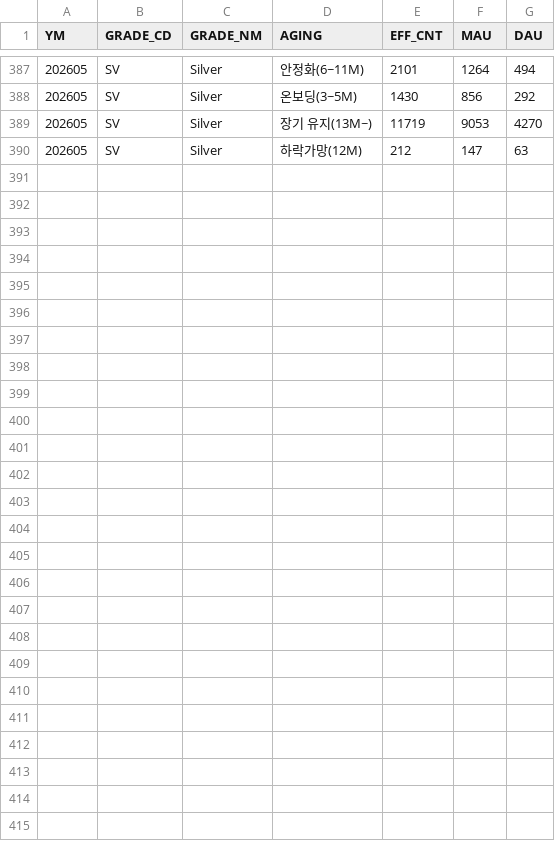
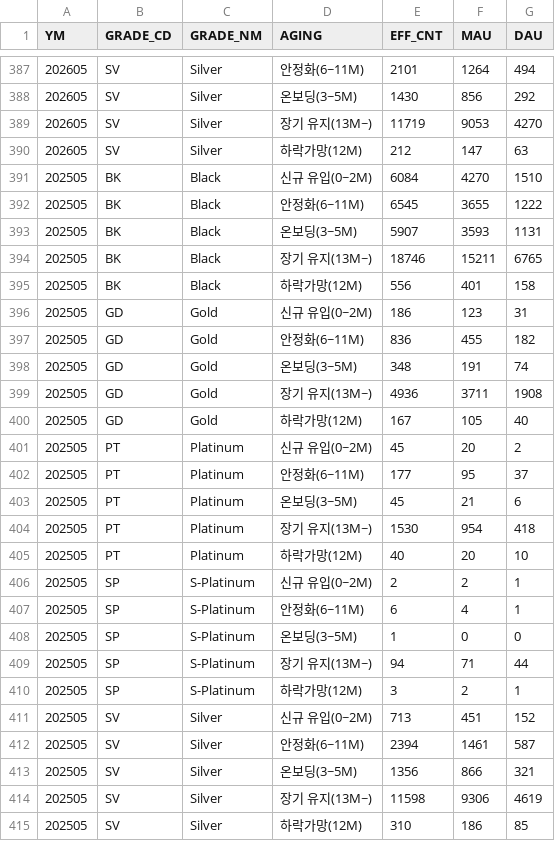
Before and after one commit to eddodde/vip-grade-dashboard, a CSV file: data/aging.csv, drawn as a sheet; only a part is shown, gaps mark what is left out.

```diff
--- a/data/aging.csv
+++ b/data/aging.csv
@@ -390 +390,26 @@
 202605,SV,Silver,하락가망(12M),212,147,63
+202505,BK,Black,신규 유입(0~2M),6084,4270,1510
+202505,BK,Black,안정화(6~11M),6545,3655,1222
+202505,BK,Black,온보딩(3~5M),5907,3593,1131
+202505,BK,Black,장기 유지(13M~),18746,15211,6765
+202505,BK,Black,하락가망(12M),556,401,158
+202505,GD,Gold,신규 유입(0~2M),186,123,31
+202505,GD,Gold,안정화(6~11M),836,455,182
+202505,GD,Gold,온보딩(3~5M),348,191,74
+202505,GD,Gold,장기 유지(13M~),4936,3711,1908
+202505,GD,Gold,하락가망(12M),167,105,40
+202505,PT,Platinum,신규 유입(0~2M),45,20,2
+202505,PT,Platinum,안정화(6~11M),177,95,37
+202505,PT,Platinum,온보딩(3~5M),45,21,6
+202505,PT,Platinum,장기 유지(13M~),1530,954,418
+202505,PT,Platinum,하락가망(12M),40,20,10
+202505,SP,S-Platinum,신규 유입(0~2M),2,2,1
+202505,SP,S-Platinum,안정화(6~11M),6,4,1
+202505,SP,S-Platinum,온보딩(3~5M),1,0,0
+202505,SP,S-Platinum,장기 유지(13M~),94,71,44
+202505,SP,S-Platinum,하락가망(12M),3,2,1
+202505,SV,Silver,신규 유입(0~2M),713,451,152
+202505,SV,Silver,안정화(6~11M),2394,1461,587
+202505,SV,Silver,온보딩(3~5M),1356,866,321
+202505,SV,Silver,장기 유지(13M~),11598,9306,4619
+202505,SV,Silver,하락가망(12M),310,186,85
```
